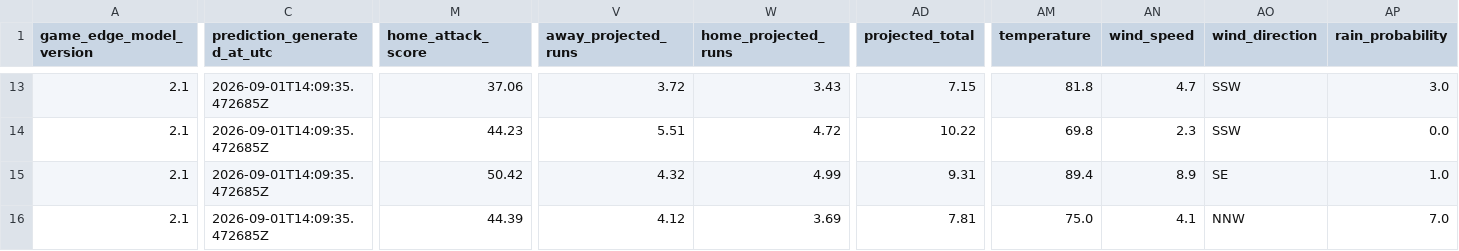
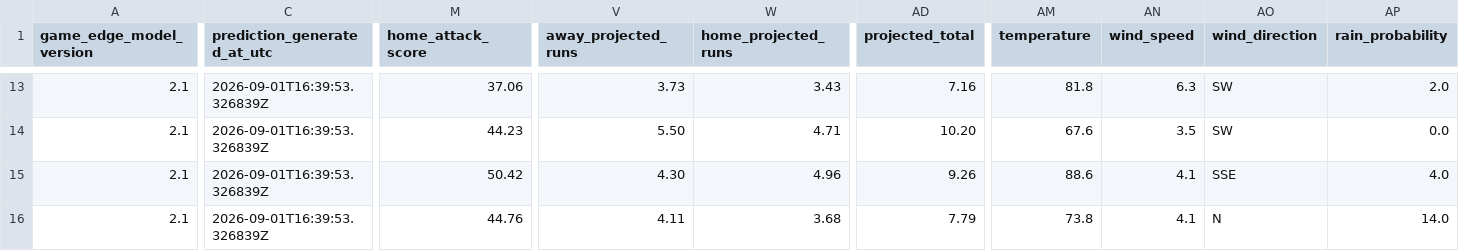
Before and after one commit to SSpeterson2b/launchpoint-hr, a CSV file: data/daily_game_predictions.csv, drawn as a sheet; only a part is shown, gaps mark what is left out; the diff covers the shown part only; the diff names each change by its address in the sheet, - before the commit and + after, or states it on an @@ line.

Commit message:
Update public MLB Game Edge predictions

```diff
--- a/data/daily_game_predictions.csv
+++ b/data/daily_game_predictions.csv
-C13:C16 (prediction_generated_at_utc): 2026-09-01T14:09:35.472685Z
+C13:C16 (prediction_generated_at_utc): 2026-09-01T16:39:53.326839Z
-V13 (away_projected_runs): 3.72
+V13 (away_projected_runs): 3.73
-AD13 (projected_total): 7.15
+AD13 (projected_total): 7.16
-AN13 (wind_speed): 4.7
+AN13 (wind_speed): 6.3
-AO13:AO14 (wind_direction): SSW
+AO13:AO14 (wind_direction): SW
-AP13 (rain_probability): 3.0
+AP13 (rain_probability): 2.0
-V14 (away_projected_runs): 5.51
+V14 (away_projected_runs): 5.50
-W14 (home_projected_runs): 4.72
+W14 (home_projected_runs): 4.71
-AD14 (projected_total): 10.22
+AD14 (projected_total): 10.20
-AM14 (temperature): 69.8
+AM14 (temperature): 67.6
-AN14 (wind_speed): 2.3
+AN14 (wind_speed): 3.5
-V15 (away_projected_runs): 4.32
+V15 (away_projected_runs): 4.30
-W15 (home_projected_runs): 4.99
+W15 (home_projected_runs): 4.96
-AD15 (projected_total): 9.31
+AD15 (projected_total): 9.26
-AM15 (temperature): 89.4
+AM15 (temperature): 88.6
-AN15 (wind_speed): 8.9
+AN15 (wind_speed): 4.1
-AO15 (wind_direction): SE
+AO15 (wind_direction): SSE
-AP15 (rain_probability): 1.0
+AP15 (rain_probability): 4.0
-M16 (home_attack_score): 44.39
+M16 (home_attack_score): 44.76
-V16 (away_projected_runs): 4.12
+V16 (away_projected_runs): 4.11
-W16 (home_projected_runs): 3.69
+W16 (home_projected_runs): 3.68
-AD16 (projected_total): 7.81
+AD16 (projected_total): 7.79
-AM16 (temperature): 75.0
+AM16 (temperature): 73.8
-AO16 (wind_direction): NNW
+AO16 (wind_direction): N
-AP16 (rain_probability): 7.0
+AP16 (rain_probability): 14.0
```
Also changed, not shown: 84 edited cells elsewhere in this file.
